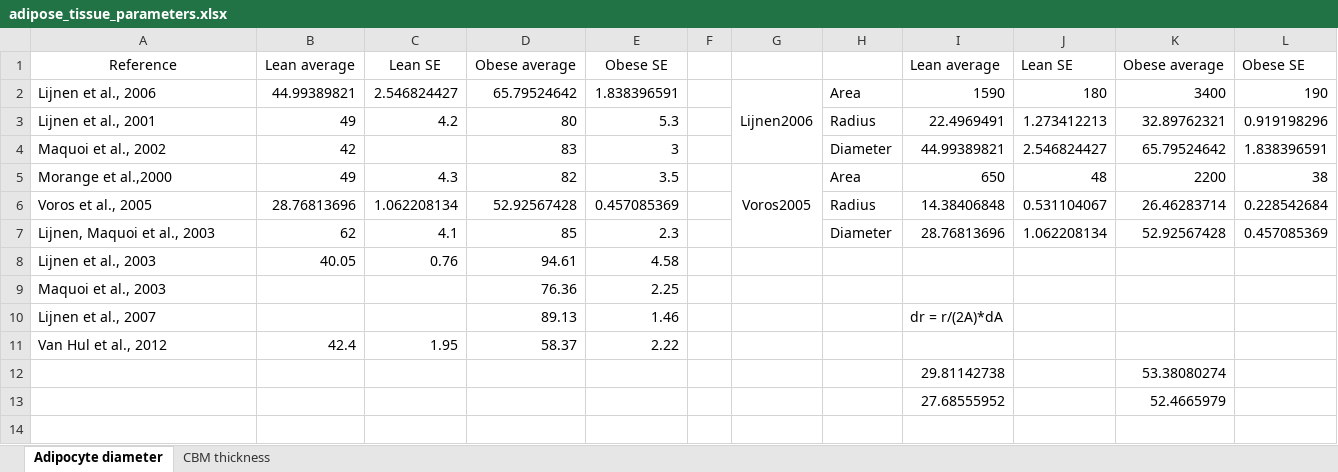
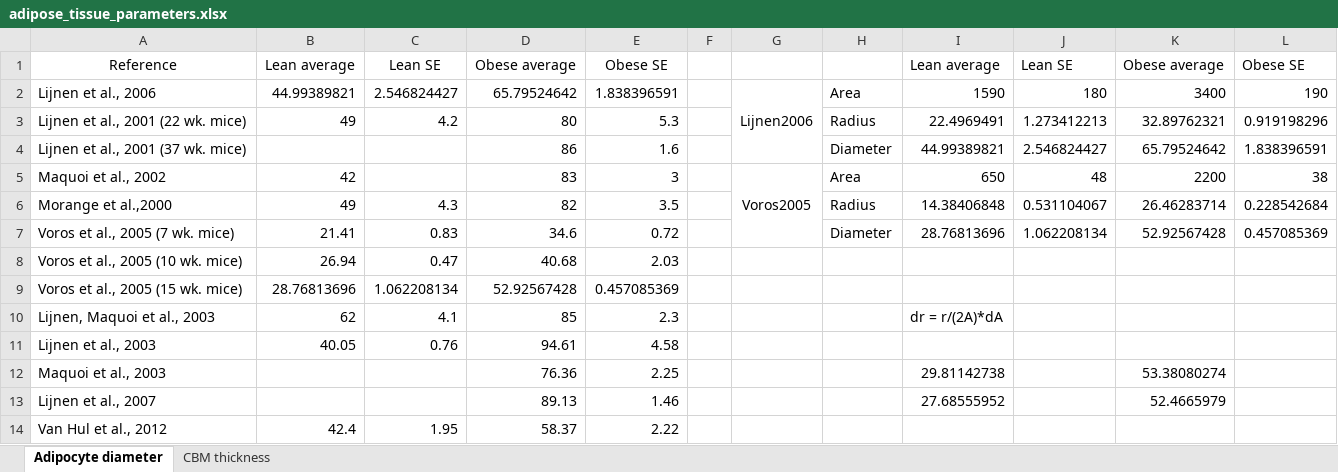
Before and after one commit to YunjeongLee/meta-analysis-for-VEGF-signaling, an Excel workbook: data/adipose_tissue_parameters.xlsx, sheet Adipocyte diameter, drawn as a sheet; values as stored, in another font and other column widths than the file's, no borders; removed rows and columns are numbered as before the commit, all else as after; the diff names each change by its address in the sheet, - before the commit and + after, or states it on an @@ line.

Commit message:
add missing data in `Lijnen et al., 2001` and `Voros et al., 2005`

```diff
--- a/data/adipose_tissue_parameters.xlsx (sheet Adipocyte diameter)
+++ b/data/adipose_tissue_parameters.xlsx (sheet Adipocyte diameter)
-G2:G4 merged
+G2:G4 merged
-A3: Lijnen et al., 2001
+A3: Lijnen et al., 2001 (22 wk. mice)
+row 4: Lijnen et al., 2001 (37 wk. mice) |  |  | 86 | 1.6 |  |  | Diameter | 44.99389821 | 2.546824427 | 65.79524642 | 1.838396591
-G5: (empty)
+G5: Voros2005
+G5:G7 merged
-H5: Diameter
+H5: Area
-I5: 44.99389821
+I5: 650
-J5: 2.546824427
+J5: 48
-K5: 65.79524642
+K5: 2200
-L5: 1.838396591
+L5: 38
-G6: Voros2005
+G6: (empty)
-G5:G7 merged
-H6: Area
+H6: Radius
-I6: 650
+I6: 14.38406848
-J6: 48
+J6: 0.531104067
-K6: 2200
+K6: 26.46283714
-L6: 38
+L6: 0.228542684
-row 6: Voros et al., 2005 | 28.76813696 | 1.062208134 | 52.92567428 | 0.457085369 |  |  | Radius | 14.38406848 | 0.531104067 | 26.46283714 | 0.228542684
+row 7: Voros et al., 2005 (7 wk. mice) | 21.41 | 0.83 | 34.6 | 0.72 |  |  | Diameter | 28.76813696 | 1.062208134 | 52.92567428 | 0.457085369
+row 8: Voros et al., 2005 (10 wk. mice) | 26.94 | 0.47 | 40.68 | 2.03
+row 9: Voros et al., 2005 (15 wk. mice) | 28.76813696 | 1.062208134 | 52.92567428 | 0.457085369
-H10: Diameter
+H10: (empty)
-I10: 28.76813696
+I10: dr = r/(2A)*dA
-J10: 1.062208134
+J10: (empty)
-K10: 52.92567428
+K10: (empty)
-L10: 0.457085369
+L10: (empty)
-I12: (empty)
+I12: 29.81142738
-K12: (empty)
+K12: 53.38080274
-I13: dr = r/(2A)*dA
+I13: 27.68555952
-K13: (empty)
+K13: 52.4665979
-row 12:  |  |  |  |  |  |  |  | 29.81142738 |  | 53.38080274
-row 13:  |  |  |  |  |  |  |  | 27.68555952 |  | 52.4665979
```
